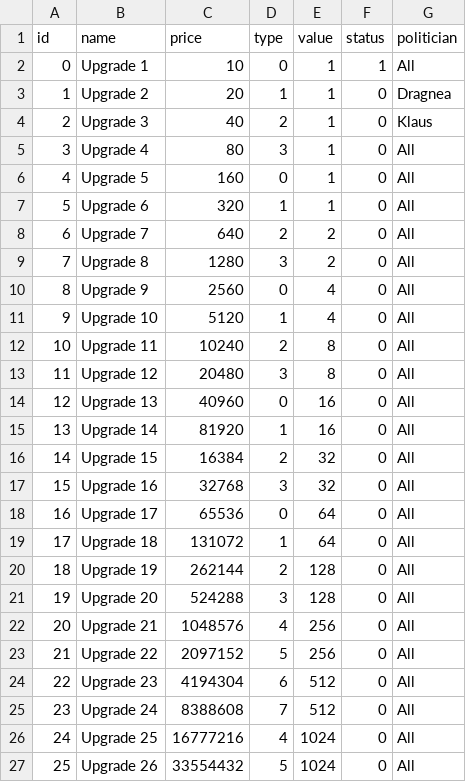
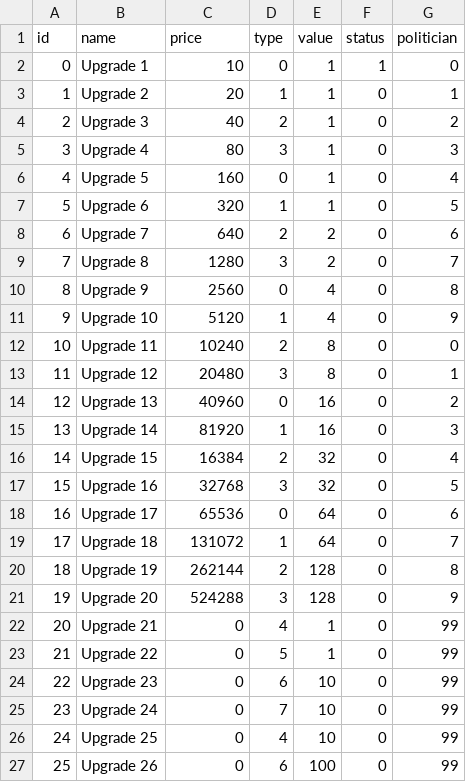
Before and after one commit to alex-rotariu/ICProject, a CSV file: Assets/Resources/Upgrades.csv, drawn as a sheet; only a part is shown; the diff covers the shown part only.

```diff
--- a/Assets/Resources/Upgrades.csv
+++ b/Assets/Resources/Upgrades.csv
@@ -1,27 +1,27 @@
 id,name,price,type,value,status,politician
-0,Upgrade 1,10,0,1,1,All
-1,Upgrade 2,20,1,1,0,Dragnea
-2,Upgrade 3,40,2,1,0,Klaus
-3,Upgrade 4,80,3,1,0,All
-4,Upgrade 5,160,0,1,0,All
-5,Upgrade 6,320,1,1,0,All
-6,Upgrade 7,640,2,2,0,All
-7,Upgrade 8,1280,3,2,0,All
-8,Upgrade 9,2560,0,4,0,All
-9,Upgrade 10,5120,1,4,0,All
-10,Upgrade 11,10240,2,8,0,All
-11,Upgrade 12,20480,3,8,0,All
-12,Upgrade 13,40960,0,16,0,All
-13,Upgrade 14,81920,1,16,0,All
-14,Upgrade 15,16384,2,32,0,All
-15,Upgrade 16,32768,3,32,0,All
-16,Upgrade 17,65536,0,64,0,All
-17,Upgrade 18,131072,1,64,0,All
-18,Upgrade 19,262144,2,128,0,All
-19,Upgrade 20,524288,3,128,0,All
-20,Upgrade 21,1048576,4,256,0,All
-21,Upgrade 22,2097152,5,256,0,All
-22,Upgrade 23,4194304,6,512,0,All
-23,Upgrade 24,8388608,7,512,0,All
-24,Upgrade 25,16777216,4,1024,0,All
-25,Upgrade 26,33554432,5,1024,0,All
+0,Upgrade 1,10,0,1,1,0
+1,Upgrade 2,20,1,1,0,1
+2,Upgrade 3,40,2,1,0,2
+3,Upgrade 4,80,3,1,0,3
+4,Upgrade 5,160,0,1,0,4
+5,Upgrade 6,320,1,1,0,5
+6,Upgrade 7,640,2,2,0,6
+7,Upgrade 8,1280,3,2,0,7
+8,Upgrade 9,2560,0,4,0,8
+9,Upgrade 10,5120,1,4,0,9
+10,Upgrade 11,10240,2,8,0,0
+11,Upgrade 12,20480,3,8,0,1
+12,Upgrade 13,40960,0,16,0,2
+13,Upgrade 14,81920,1,16,0,3
+14,Upgrade 15,16384,2,32,0,4
+15,Upgrade 16,32768,3,32,0,5
+16,Upgrade 17,65536,0,64,0,6
+17,Upgrade 18,131072,1,64,0,7
+18,Upgrade 19,262144,2,128,0,8
+19,Upgrade 20,524288,3,128,0,9
+20,Upgrade 21,0,4,1,0,99
+21,Upgrade 22,0,5,1,0,99
+22,Upgrade 23,0,6,10,0,99
+23,Upgrade 24,0,7,10,0,99
+24,Upgrade 25,0,4,10,0,99
+25,Upgrade 26,0,6,100,0,99
```
Also changed, not shown: 4 edited cells elsewhere in this file, 7 other files.
